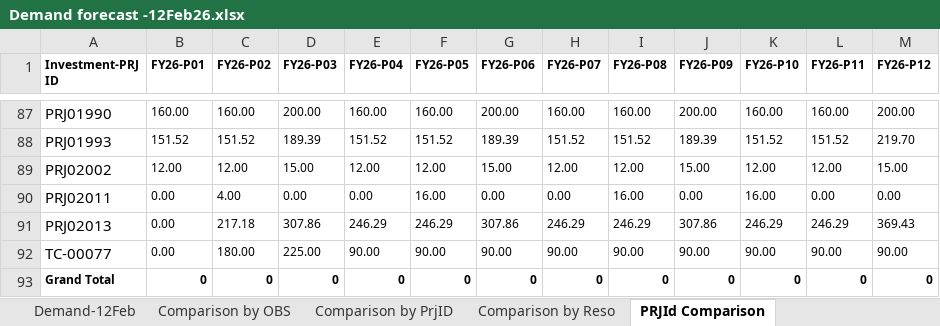
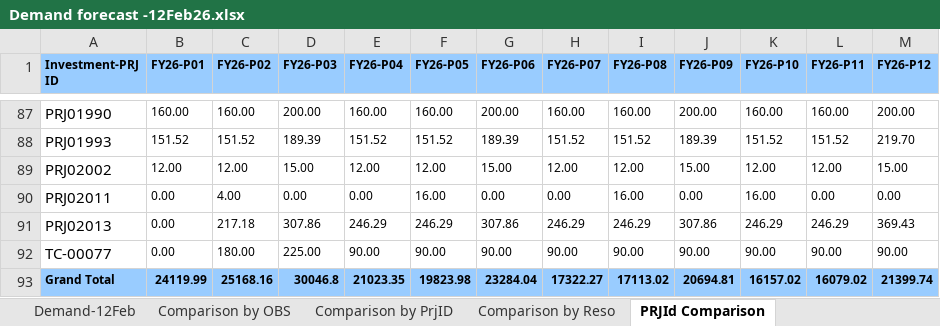
Before and after one commit to abhijitmaiti460/PRJIdComparison_Automation_Java, an Excel workbook: target/test-classes/Demand forecast -12Feb26.xlsx, sheet PRJId Comparison, drawn as a sheet; only a part is shown, gaps mark what is left out; values as stored, in another font and other column widths than the file's, no borders; the diff names each change by its address in the sheet, - before the commit and + after, or states it on an @@ line.

```diff
--- a/target/test-classes/Demand forecast -12Feb26.xlsx (sheet PRJId Comparison)
+++ b/target/test-classes/Demand forecast -12Feb26.xlsx (sheet PRJId Comparison)
-A1:M1 fill: none
+A1:M1 fill: #99CCFF
-A93:M93 fill: none
+A93:M93 fill: #99CCFF
-B93 (FY26-P01): 0
+B93 (FY26-P01): 24119.99
-C93 (FY26-P02): 0
+C93 (FY26-P02): 25168.16
-D93 (FY26-P03): 0
+D93 (FY26-P03): 30046.8
-E93 (FY26-P04): 0
+E93 (FY26-P04): 21023.35
-F93 (FY26-P05): 0
+F93 (FY26-P05): 19823.98
-G93 (FY26-P06): 0
+G93 (FY26-P06): 23284.04
-H93 (FY26-P07): 0
+H93 (FY26-P07): 17322.27
-I93 (FY26-P08): 0
+I93 (FY26-P08): 17113.02
-J93 (FY26-P09): 0
+J93 (FY26-P09): 20694.81
-K93 (FY26-P10): 0
+K93 (FY26-P10): 16157.02
-L93 (FY26-P11): 0
+L93 (FY26-P11): 16079.02
-M93 (FY26-P12): 0
+M93 (FY26-P12): 21399.74
```
Also changed, not shown: 3 other files.
